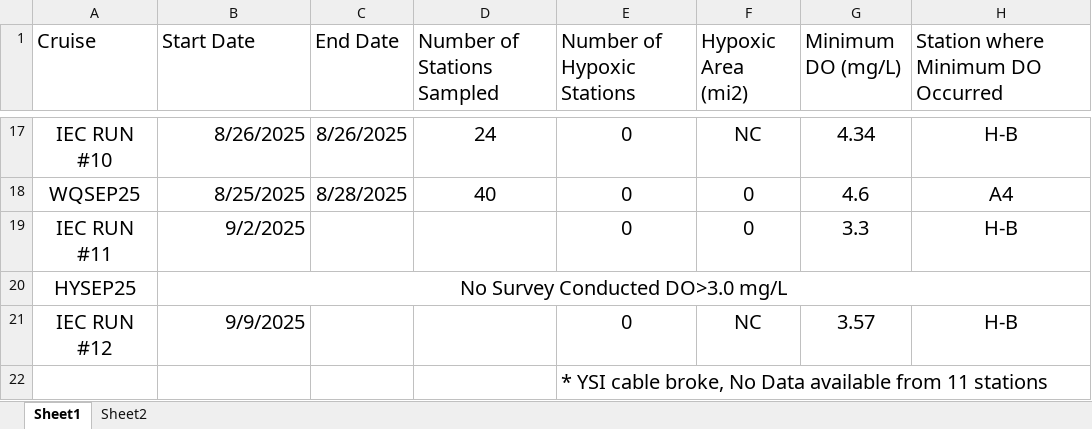
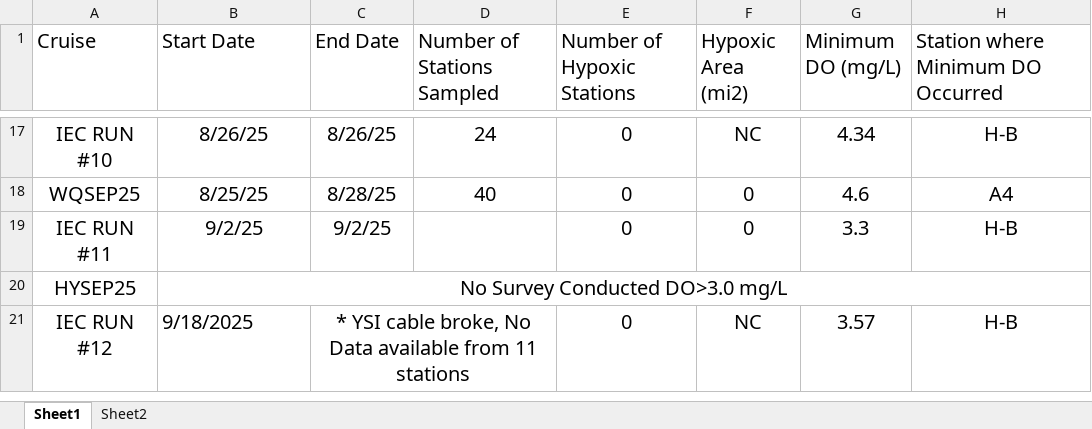
Before and after one commit to Obrienclaytonka/2025HypoxiaSeasonSummary, an Excel workbook: data/CruiseInfoTable2025.xlsx, sheet Sheet1, drawn as a sheet; only a part is shown, gaps mark what is left out; values as stored, in another font and other column widths than the file's, no borders; the diff covers the shown part only; the diff names each change by its address in the sheet, - before the commit and + after, or states it on an @@ line.

Commit message:
edited table to fix dates and YSI comment under IEC Run #12

```diff
--- a/data/CruiseInfoTable2025.xlsx (sheet Sheet1)
+++ b/data/CruiseInfoTable2025.xlsx (sheet Sheet1)
-B17:B19 alignment: right
+B17:B19 alignment: center
-B17 (Start Date): 8/26/2025
+B17 (Start Date): 8/26/25
-C17 (End Date): 8/26/2025
+C17 (End Date): 8/26/25
-B18 (Start Date): 8/25/2025
+B18 (Start Date): 8/25/25
-C18 (End Date): 8/28/2025
+C18 (End Date): 8/28/25
-B19 (Start Date): 9/2/2025
+B19 (Start Date): 9/2/25
-C19 (End Date): (empty)
+C19 (End Date): 9/2/25
-B21 (Start Date): 9/9/2025
+B21 (Start Date): 9/18/2025
-C21 (End Date): (empty)
+C21 (End Date): * YSI cable broke, No Data available from 11 stations
+C21:D21 merged
-row 22:  |  |  |  | * YSI cable broke, No Data available from 11 stations
```
Also changed, not shown: 30 edited cells and cell formats elsewhere in this sheet, sheet Sheet2.
